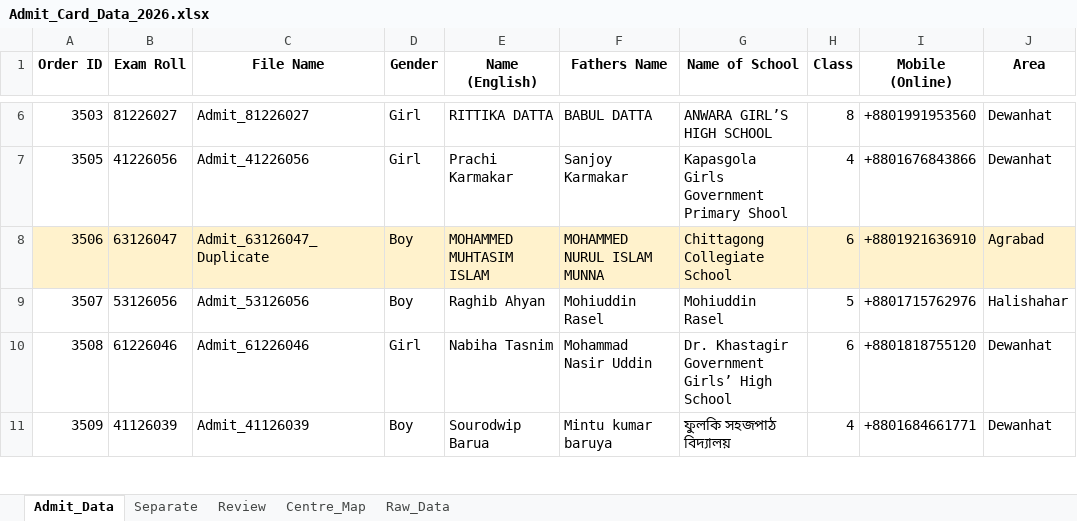
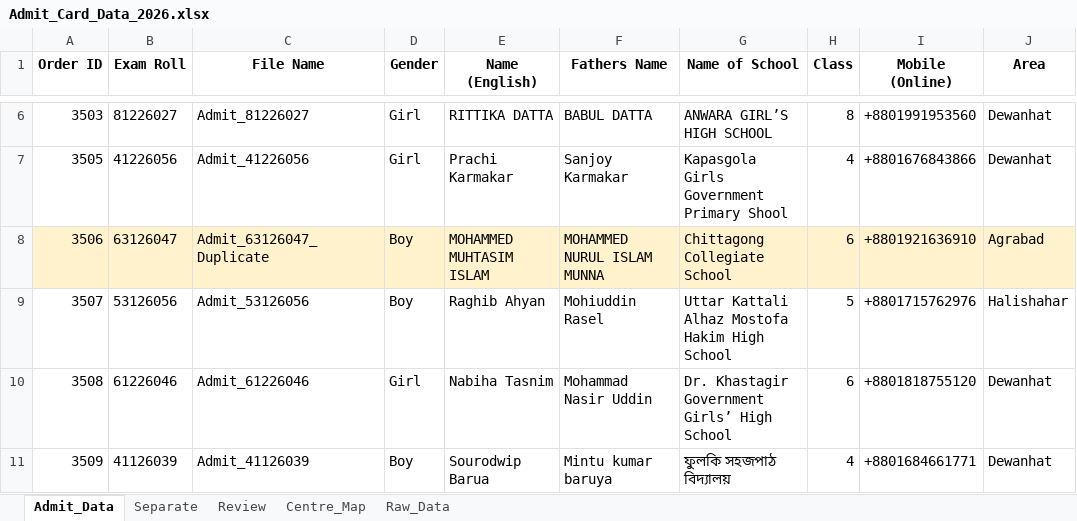
Before and after one commit to mahiiabdullah/Ankur_Admit_Card_Generation, an Excel workbook: Admit_Card_Data_2026.xlsx, sheet Admit_Data, drawn as a sheet; only a part is shown, gaps mark what is left out; values as stored, in another font and other column widths than the file's, no borders; the diff names each change by its address in the sheet, - before the commit and + after, or states it on an @@ line.

```diff
--- a/Admit_Card_Data_2026.xlsx (sheet Admit_Data)
+++ b/Admit_Card_Data_2026.xlsx (sheet Admit_Data)
-G9 (Name of School): Mohiuddin Rasel
+G9 (Name of School): Uttar Kattali Alhaz Mostofa Hakim High School
```
Also changed, not shown: sheet Review, 5 other files.
